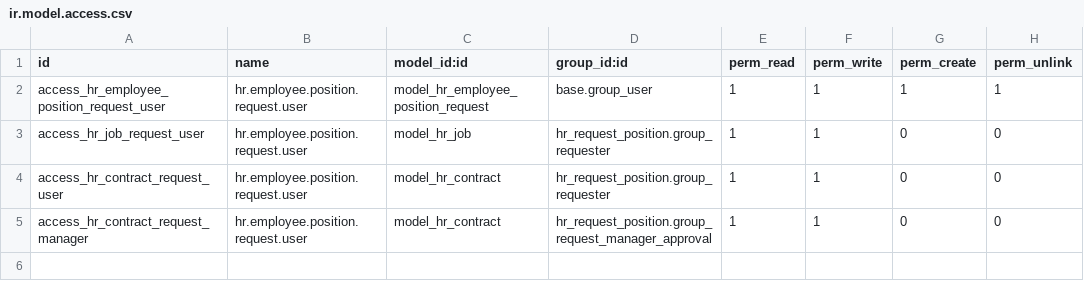
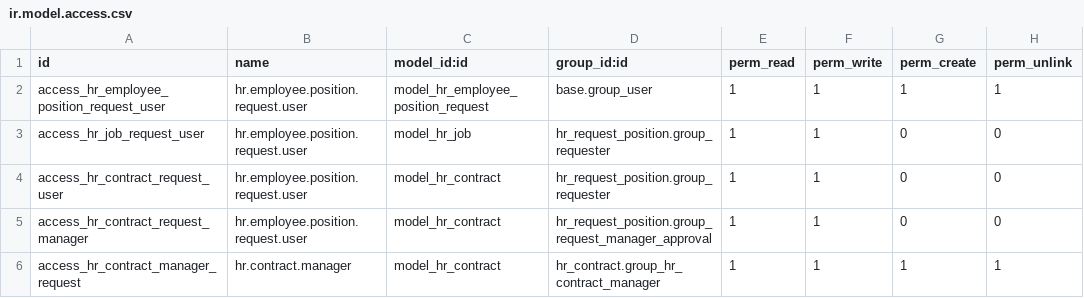
Before and after one commit to NATILEMMA/odoo-main, a CSV file: addon/hr_request_position/security/ir.model.access.csv, drawn as a sheet; the diff names each change by its address in the sheet, - before the commit and + after, or states it on an @@ line.

Commit message:
request salary_update on button

```diff
--- a/addon/hr_request_position/security/ir.model.access.csv
+++ b/addon/hr_request_position/security/ir.model.access.csv
+row 6: access_hr_contract_manager_request | hr.contract.manager | model_hr_contract | hr_contract.group_hr_contract_manager | 1 | 1 | 1 | 1
```
Also changed, not shown: 9 other files.
